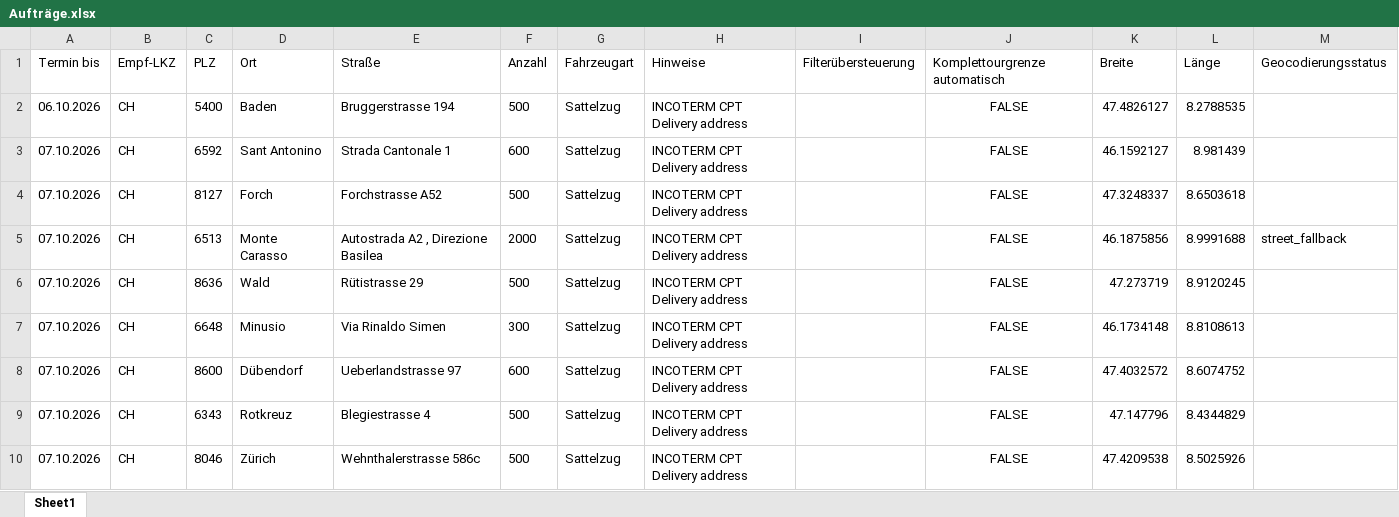
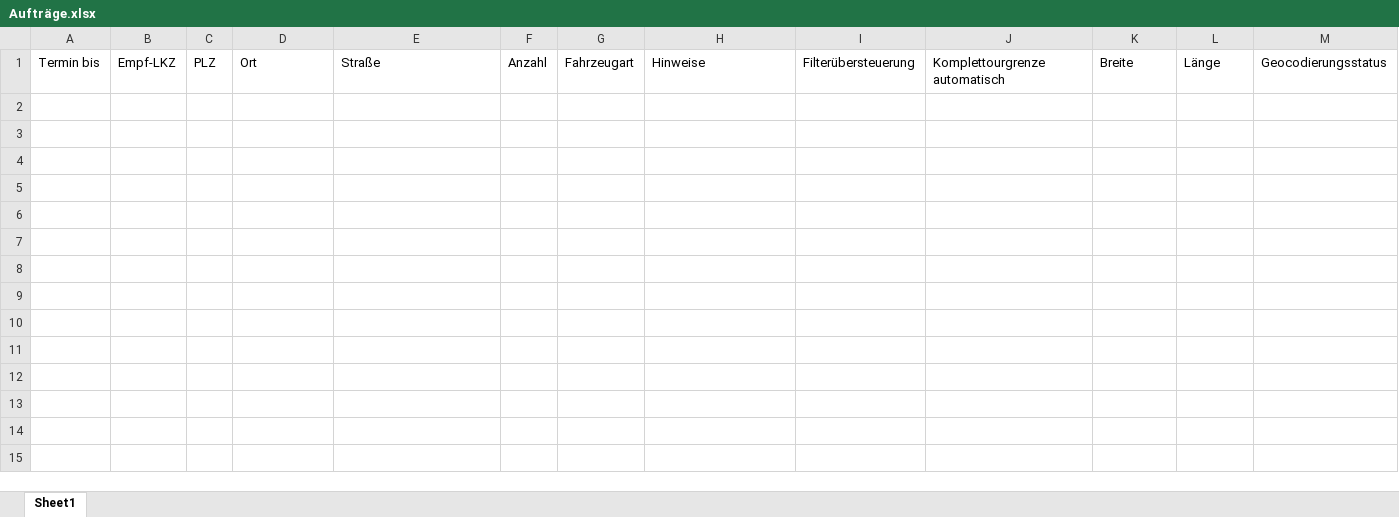
Before and after one commit to inboxlvkontoversion3/Repository1, an Excel workbook: .autotourenplaner/profiles/6/Aufträge.xlsx, sheet Sheet1, drawn as a sheet; only a part is shown; values as stored, in another font and other column widths than the file's, no borders; the diff covers the shown part only; the diff names each change by its address in the sheet, - before the commit and + after, or states it on an @@ line.

```diff
--- a/.autotourenplaner/profiles/6/Aufträge.xlsx (sheet Sheet1)
+++ b/.autotourenplaner/profiles/6/Aufträge.xlsx (sheet Sheet1)
-row 2: 06.10.2026 | CH | 5400 | Baden | Bruggerstrasse 194 | 500 | Sattelzug | INCOTERM CPT Delivery address |  | FALSE | 47.4826127 | 8.2788535
-row 3: 07.10.2026 | CH | 6592 | Sant Antonino | Strada Cantonale 1 | 600 | Sattelzug | INCOTERM CPT Delivery address |  | FALSE | 46.1592127 | 8.981439
-row 4: 07.10.2026 | CH | 8127 | Forch | Forchstrasse A52 | 500 | Sattelzug | INCOTERM CPT Delivery address |  | FALSE | 47.3248337 | 8.6503618
-row 5: 07.10.2026 | CH | 6513 | Monte Carasso | Autostrada A2 , Direzione Basilea | 2000 | Sattelzug | INCOTERM CPT Delivery address |  | FALSE | 46.1875856 | 8.9991688 | street_fallback
-row 6: 07.10.2026 | CH | 8636 | Wald | Rütistrasse 29 | 500 | Sattelzug | INCOTERM CPT Delivery address |  | FALSE | 47.273719 | 8.9120245
-row 7: 07.10.2026 | CH | 6648 | Minusio | Via Rinaldo Simen | 300 | Sattelzug | INCOTERM CPT Delivery address |  | FALSE | 46.1734148 | 8.8108613
-row 8: 07.10.2026 | CH | 8600 | Dübendorf | Ueberlandstrasse 97 | 600 | Sattelzug | INCOTERM CPT Delivery address |  | FALSE | 47.4032572 | 8.6074752
-row 9: 07.10.2026 | CH | 6343 | Rotkreuz | Blegiestrasse 4 | 500 | Sattelzug | INCOTERM CPT Delivery address |  | FALSE | 47.147796 | 8.4344829
-row 10: 07.10.2026 | CH | 8046 | Zürich | Wehnthalerstrasse 586c | 500 | Sattelzug | INCOTERM CPT Delivery address |  | FALSE | 47.4209538 | 8.5025926
```
Also changed, not shown: 9 removed rows elsewhere in this sheet, 7 other files.
